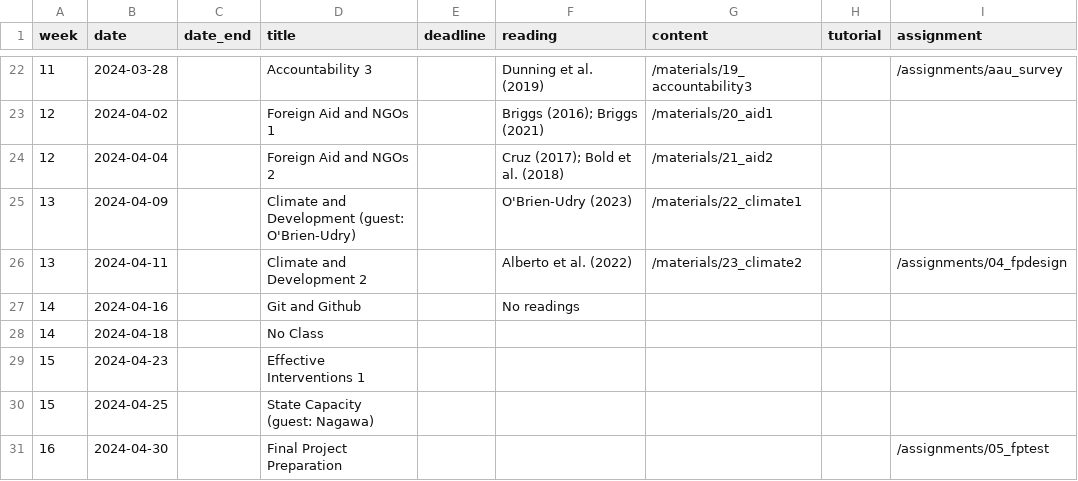
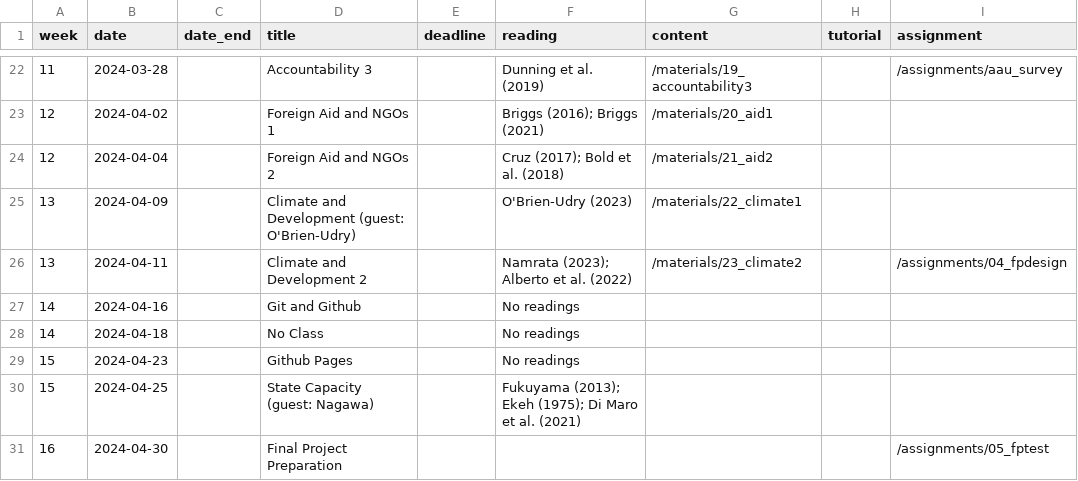
Before and after one commit to jrspringman/psci3200-globaldev, a CSV file: data/schedule.csv, drawn as a sheet; only a part is shown, gaps mark what is left out.

Commit message:
m26 readings

```diff
--- a/data/schedule.csv
+++ b/data/schedule.csv
@@ -25,7 +25,7 @@ week,date,date_end,title,deadline, reading,content,tutorial,assignment
 13,2024-04-09,,Climate and Development (guest: O'Brien-Udry),,O'Brien-Udry (2023),/materials/22_climate1,,
-13,2024-04-11,,Climate and Development 2,,Alberto et al. (2022),/materials/23_climate2,,/assignments/04_fpdesign
+13,2024-04-11,,Climate and Development 2,,Namrata (2023); Alberto et al. (2022),/materials/23_climate2,,/assignments/04_fpdesign
 14,2024-04-16,,Git and Github,,No readings,,,
-14,2024-04-18,,No Class,,,,,
-15,2024-04-23,,Effective Interventions 1,,,,,
-15,2024-04-25,,State Capacity (guest: Nagawa),,,,,
+14,2024-04-18,,No Class,,No readings,,,
+15,2024-04-23,,Github Pages,,No readings,,,
+15,2024-04-25,,State Capacity (guest: Nagawa),,Fukuyama (2013); Ekeh (1975); Di Maro et al. (2021),,,
 16,2024-04-30,,Final Project Preparation,,,,,/assignments/05_fptest
```
Also changed, not shown: 13 other files.
